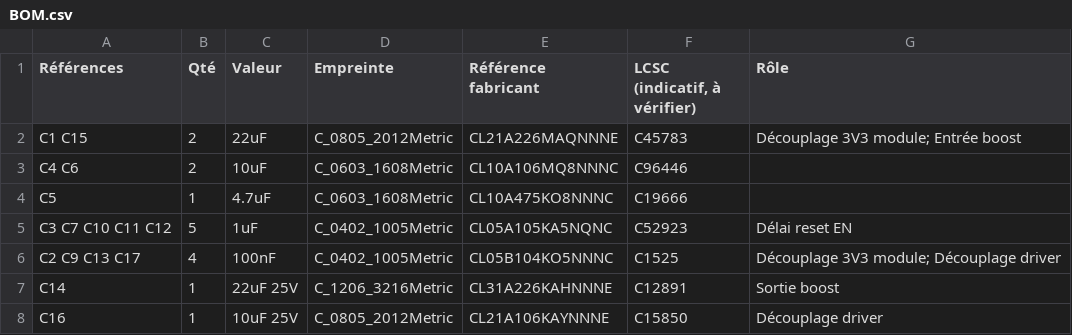
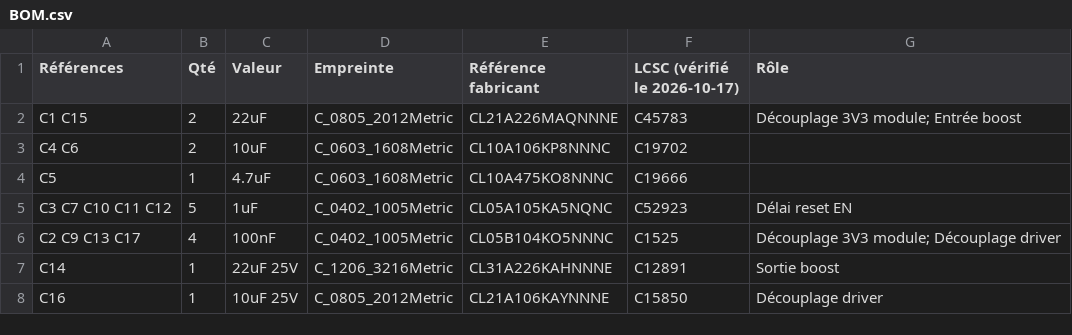
Before and after one commit to max234-jpg/11126, a CSV file: hardware/BOM.csv, drawn as a sheet; only a part is shown; the diff covers the shown part only.

```diff
--- a/hardware/BOM.csv
+++ b/hardware/BOM.csv
@@ -1,4 +1,4 @@
-Références,Qté,Valeur,Empreinte,Référence fabricant,"LCSC (indicatif, à vérifier)",Rôle
+Références,Qté,Valeur,Empreinte,Référence fabricant,LCSC (vérifié le 2026-10-17),Rôle
 C1 C15,2,22uF,C_0805_2012Metric,CL21A226MAQNNNE,C45783,Découplage 3V3 module; Entrée boost
-C4 C6,2,10uF,C_0603_1608Metric,CL10A106MQ8NNNC,C96446,
+C4 C6,2,10uF,C_0603_1608Metric,CL10A106KP8NNNC,C19702,
 C5,1,4.7uF,C_0603_1608Metric,CL10A475KO8NNNC,C19666,
```
Also changed, not shown: 26 edited cells elsewhere in this file, 5 other files.
